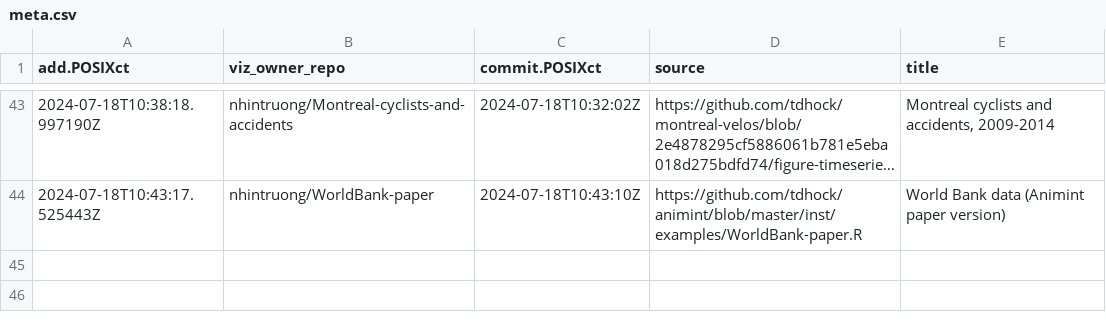
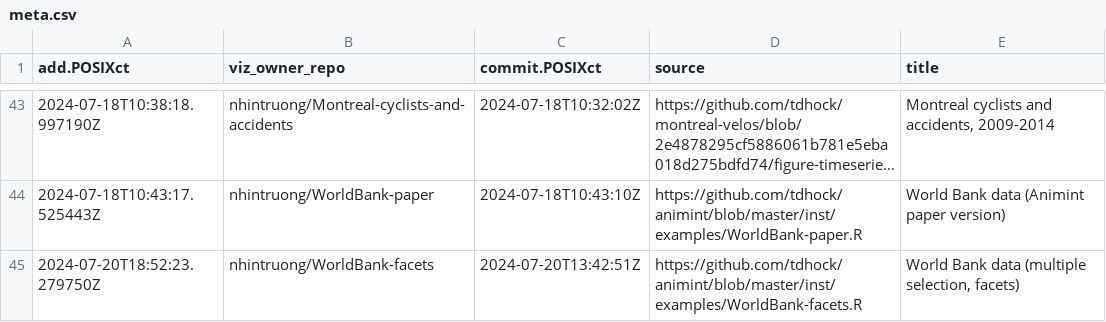
Before and after one commit to nhintruong/gallery, a CSV file: meta.csv, drawn as a sheet; only a part is shown, gaps mark what is left out; long unchanged cells end in …; the diff names each change by its address in the sheet, - before the commit and + after, or states it on an @@ line.

```diff
--- a/meta.csv
+++ b/meta.csv
+row 45: 2024-07-20T18:52:23.279750Z | nhintruong/WorldBank-facets | 2024-07-20T13:42:51Z | https://github.com/tdhock/animint/blob/master/inst/examples/WorldBank-facets.R | World Bank data (multiple selection, facets)
```
Also changed, not shown: error.csv, 2 other files.
